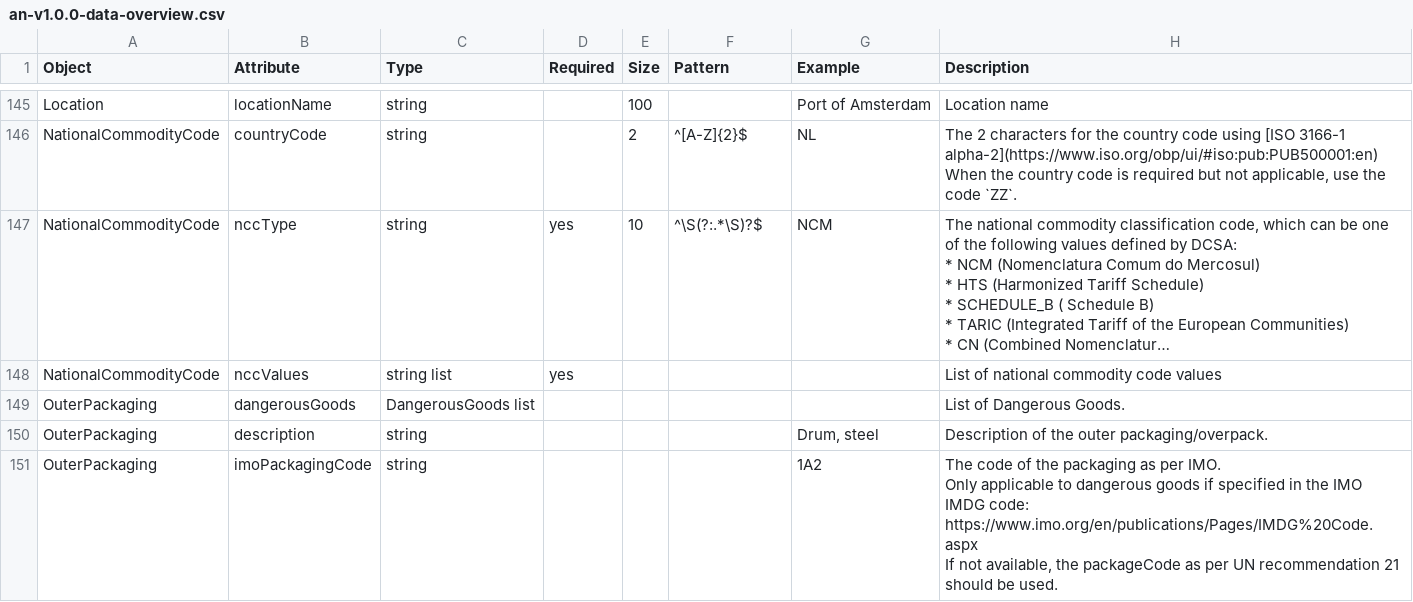
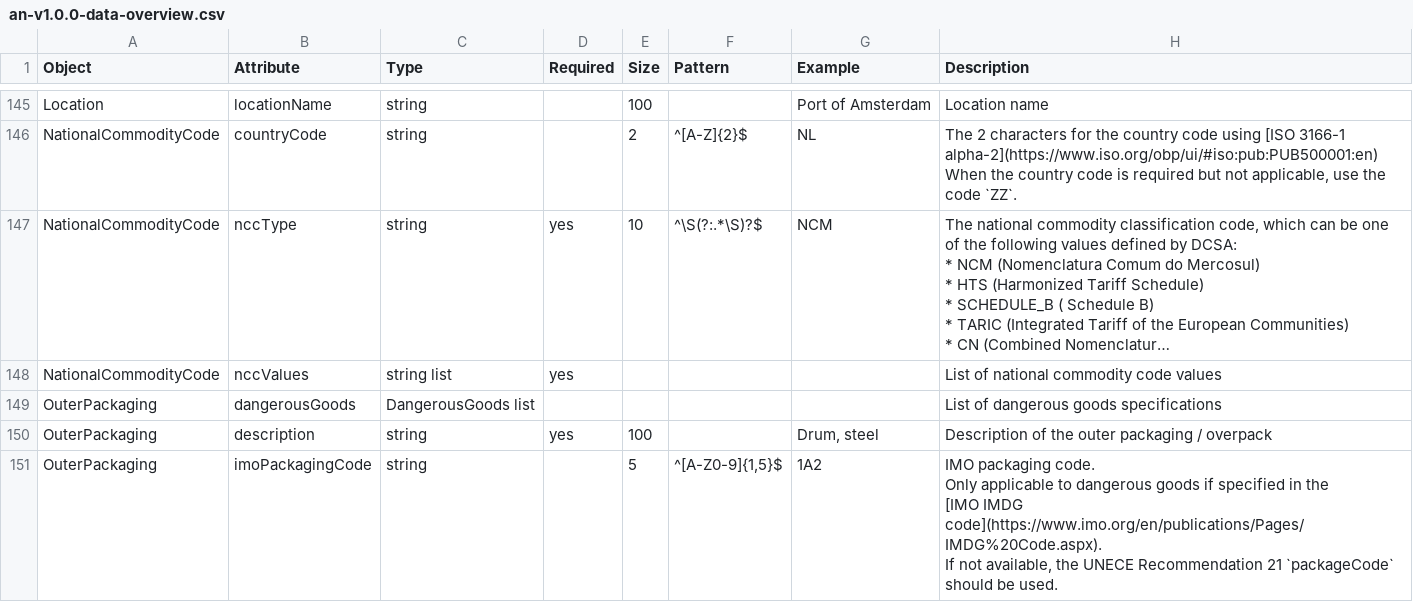
Before and after one commit to dcsaorg/Conformance-Gateway, a CSV file: arrival-notice/src/main/resources/standards/an/schemas/an-v1.0.0-data-overview.csv, drawn as a sheet; only a part is shown, gaps mark what is left out; long unchanged cells end in …; ↵ is a line break in a cell; the diff covers the shown part only; the diff names each change by its address in the sheet, - before the commit and + after, or states it on an @@ line.

Commit message:
SD-2117 AN up to and including outer packaging without dangerous goods

```diff
--- a/arrival-notice/src/main/resources/standards/an/schemas/an-v1.0.0-data-overview.csv
+++ b/arrival-notice/src/main/resources/standards/an/schemas/an-v1.0.0-data-overview.csv
-H149 (Description): List of Dangerous Goods.
+H149 (Description): List of dangerous goods specifications
-D150 (Required): (empty)
+D150 (Required): yes
-E150 (Size): (empty)
+E150 (Size): 100
-H150 (Description): Description of the outer packaging/overpack.
+H150 (Description): Description of the outer packaging / overpack
-E151 (Size): (empty)
+E151 (Size): 5
-F151 (Pattern): (empty)
+F151 (Pattern): ^[A-Z0-9]{1,5}$
-H151 (Description): The code of the packaging as per IMO. ↵ Only applicable to dangerous goods if specified in the IMO IMDG code: ↵ https://www.imo.org/en/publications/Pages/IMDG%20Code.aspx ↵ If not available, the packageCode as per UN recommendation 21 should be…
+H151 (Description): IMO packaging code. ↵ Only applicable to dangerous goods if specified in the ↵ [IMO IMDG code](https://www.imo.org/en/publications/Pages/IMDG%20Code.aspx). ↵ If not available, the UNECE Recommendation 21 `packageCode` should be…
```
Also changed, not shown: 9 edited cells elsewhere in this file, 6 other files.
